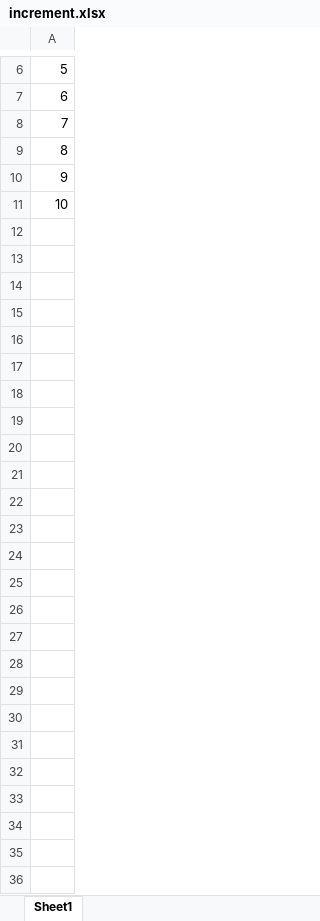
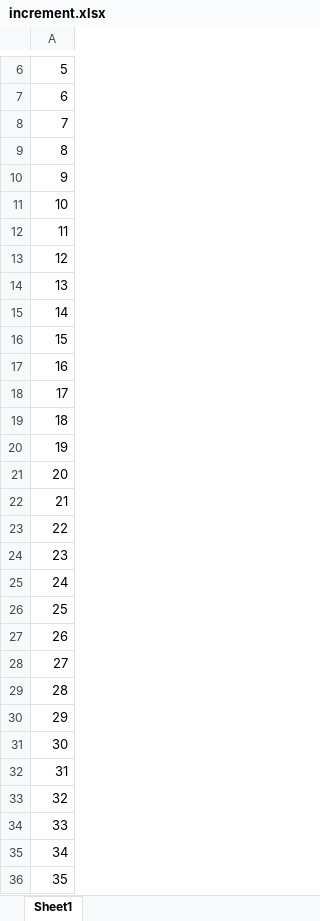
Before and after one commit to RusiruChathushanaka/Power-Automate-Desktop_Learning, an Excel workbook: increment.xlsx, sheet Sheet1, drawn as a sheet; only a part is shown, gaps mark what is left out; values as stored, in another font and other column widths than the file's, no borders; the diff names each change by its address in the sheet, - before the commit and + after, or states it on an @@ line.

Commit message:
Update increment.xlsx

```diff
--- a/increment.xlsx (sheet Sheet1)
+++ b/increment.xlsx (sheet Sheet1)
+row 12: 11
+row 13: 12
+row 14: 13
+row 15: 14
+row 16: 15
+row 17: 16
+row 18: 17
+row 19: 18
+row 20: 19
+row 21: 20
+row 22: 21
+row 23: 22
+row 24: 23
+row 25: 24
+row 26: 25
+row 27: 26
+row 28: 27
+row 29: 28
+row 30: 29
+row 31: 30
+row 32: 31
+row 33: 32
+row 34: 33
+row 35: 34
+row 36: 35
```
